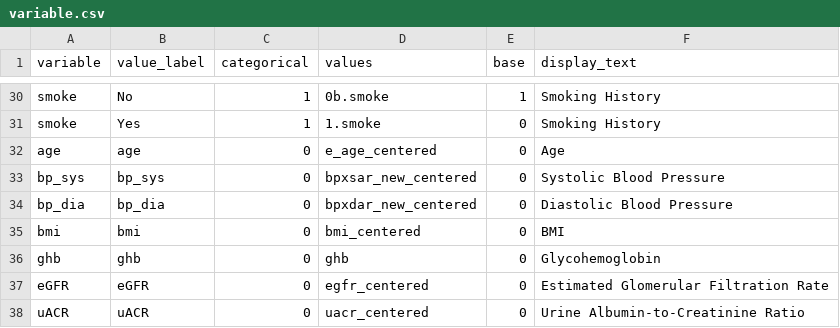
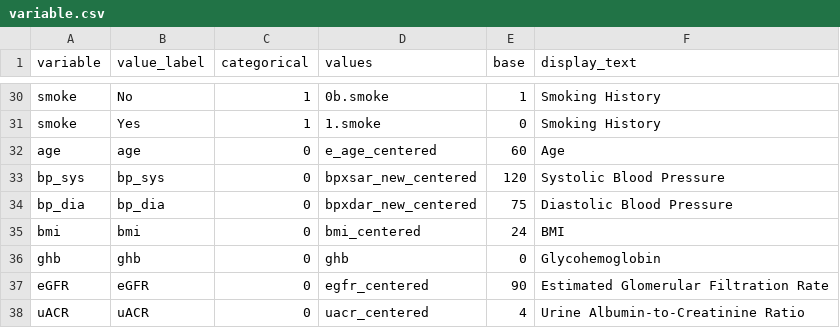
Before and after one commit to Vince-Jin/testbin, a CSV file: test3/assets/csv/variable.csv, drawn as a sheet; only a part is shown, gaps mark what is left out.

Commit message:
Add files via upload

```diff
--- a/test3/assets/csv/variable.csv
+++ b/test3/assets/csv/variable.csv
@@ -31,8 +31,8 @@ smoke,No,1,0b.smoke,1,Smoking History
 smoke,Yes,1,1.smoke,0,Smoking History
-age,age,0,e_age_centered,0,Age
-bp_sys,bp_sys,0,bpxsar_new_centered,0,Systolic Blood Pressure
-bp_dia,bp_dia,0,bpxdar_new_centered,0,Diastolic Blood Pressure
-bmi,bmi,0,bmi_centered,0,BMI
+age,age,0,e_age_centered,60,Age
+bp_sys,bp_sys,0,bpxsar_new_centered,120,Systolic Blood Pressure
+bp_dia,bp_dia,0,bpxdar_new_centered,75,Diastolic Blood Pressure
+bmi,bmi,0,bmi_centered,24,BMI
 ghb,ghb,0,ghb,0,Glycohemoglobin
-eGFR,eGFR,0,egfr_centered,0,Estimated Glomerular Filtration Rate
-uACR,uACR,0,uacr_centered,0,Urine Albumin-to-Creatinine Ratio
+eGFR,eGFR,0,egfr_centered,90,Estimated Glomerular Filtration Rate
+uACR,uACR,0,uacr_centered,4,Urine Albumin-to-Creatinine Ratio
```
